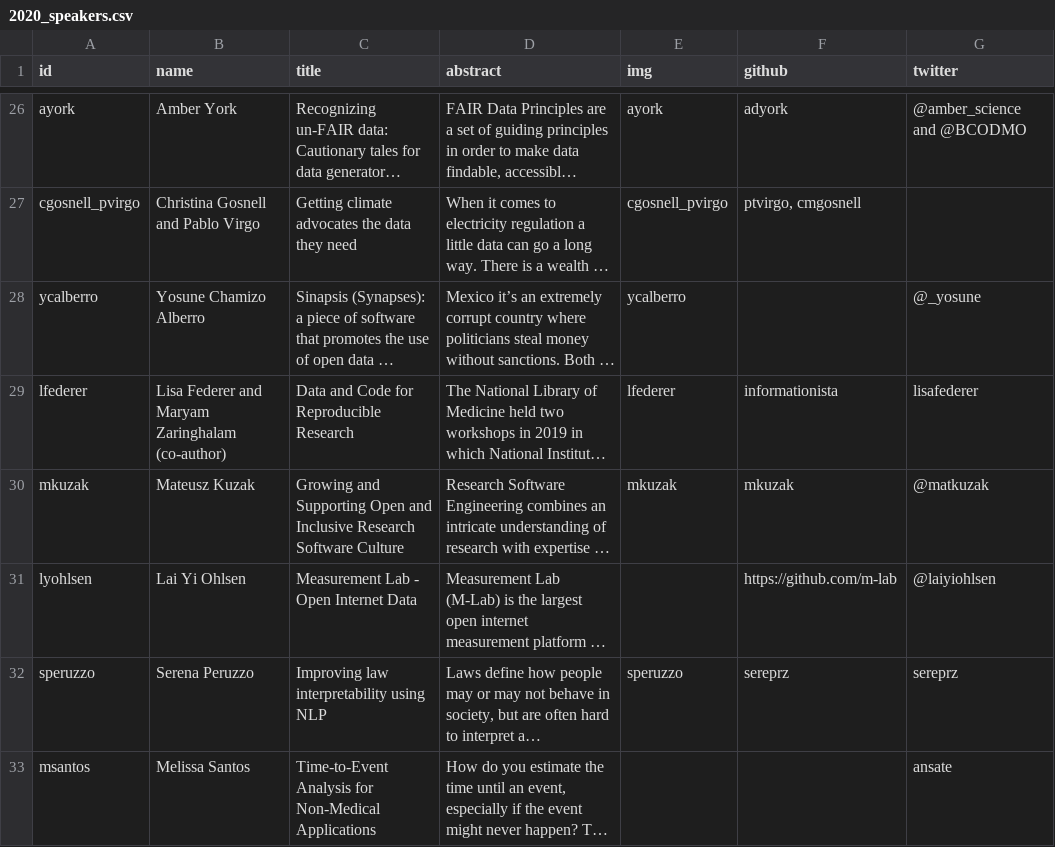
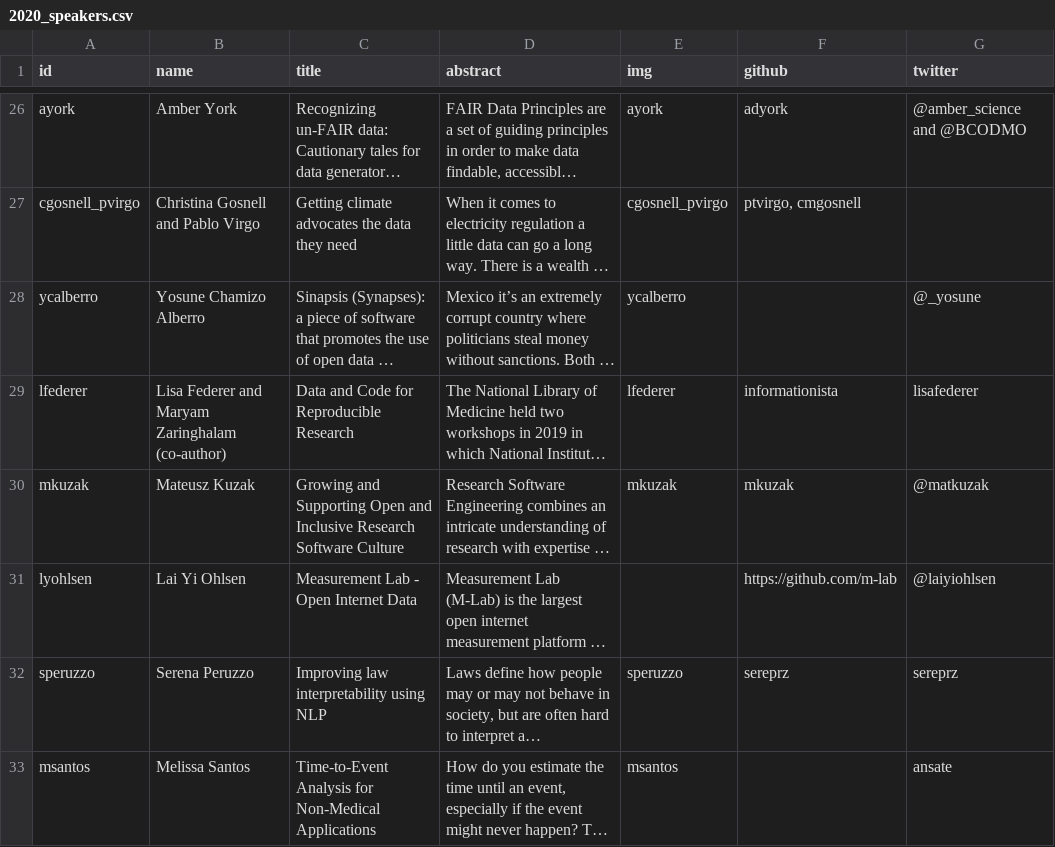
Before and after one commit to csvconf/csvconf.com, a CSV file: _data/2020_speakers.csv, drawn as a sheet; only a part is shown, gaps mark what is left out; long unchanged cells end in …; the diff names each change by its address in the sheet, - before the commit and + after, or states it on an @@ line.

```diff
--- a/_data/2020_speakers.csv
+++ b/_data/2020_speakers.csv
-E33 (img): (empty)
+E33 (img): msantos
```
Also changed, not shown: 1 other file.
